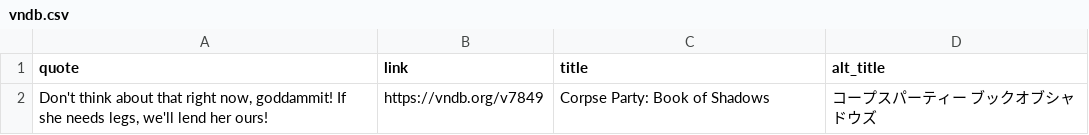
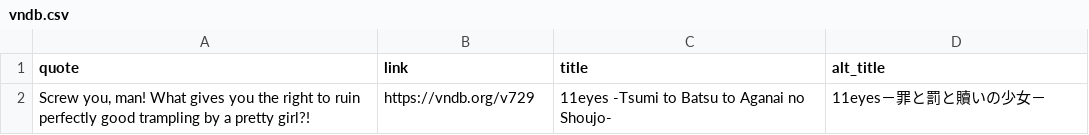
Before and after one commit to vndb-quote-service/vndb-quotes, a CSV file: vndb.csv, drawn as a sheet.

```diff
--- a/vndb.csv
+++ b/vndb.csv
@@ -1,2 +1,2 @@
 "quote","link","title","alt_title"
-"Don't think about that right now, goddammit! If she needs legs, we'll lend her ours!","https://vndb.org/v7849","Corpse Party: Book of Shadows","コープスパーティー ブックオブシャドウズ"
+"Screw you, man! What gives you the right to ruin perfectly good trampling by a pretty girl?!","https://vndb.org/v729","11eyes -Tsumi to Batsu to Aganai no Shoujo-","11eyes－罪と罰と贖いの少女－"
```
Also changed, not shown: vndb.tsv, 2 other files.
